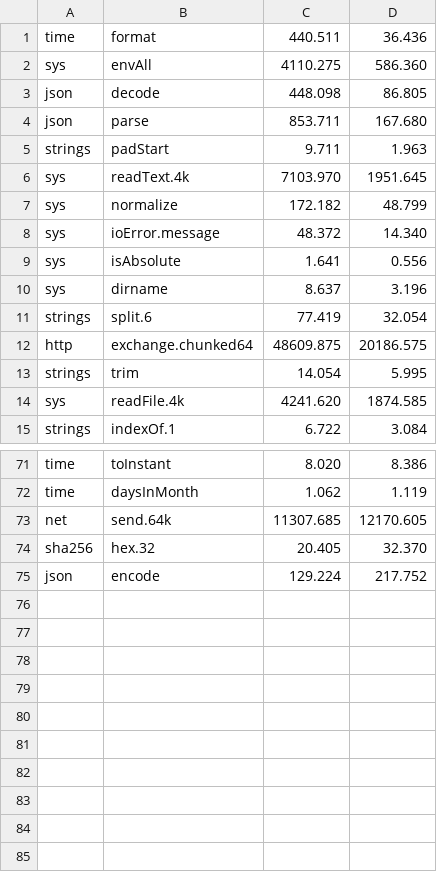
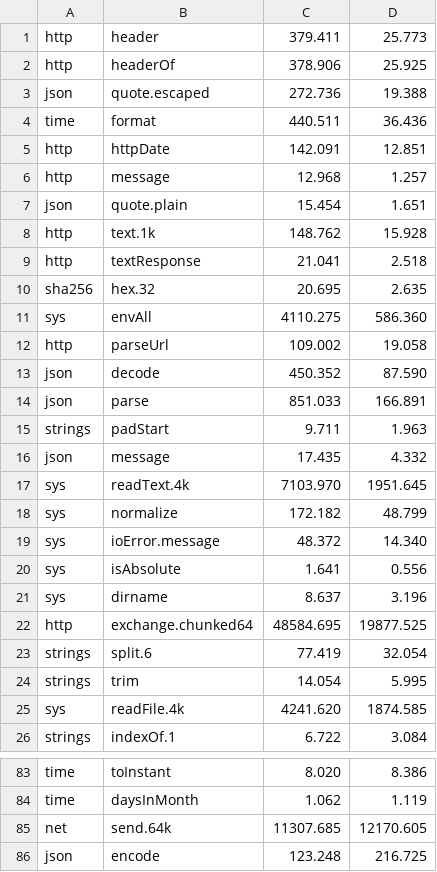
Before and after one commit to jbillard/isocron, a TSV file: results/primitives.tsv, drawn as a sheet; only a part is shown, gaps mark what is left out; the diff covers the shown part only.

Commit message:
The microbenchmarks of the pure functions of json, sha256 and http; the floors of quote and hex made the cheapest known (D394)

```diff
--- a/results/primitives.tsv
+++ b/results/primitives.tsv
@@ -1,6 +1,17 @@
+http	header	379.411	25.773
+http	headerOf	378.906	25.925
+json	quote.escaped	272.736	19.388
 time	format	440.511	36.436
+http	httpDate	142.091	12.851
+http	message	12.968	1.257
+json	quote.plain	15.454	1.651
+http	text.1k	148.762	15.928
+http	textResponse	21.041	2.518
+sha256	hex.32	20.695	2.635
 sys	envAll	4110.275	586.360
-json	decode	448.098	86.805
-json	parse	853.711	167.680
+http	parseUrl	109.002	19.058
+json	decode	450.352	87.590
+json	parse	851.033	166.891
 strings	padStart	9.711	1.963
+json	message	17.435	4.332
 sys	readText.4k	7103.970	1951.645
@@ -10,4 +21,4 @@ sys	isAbsolute	1.641	0.556
 sys	dirname	8.637	3.196
+http	exchange.chunked64	48584.695	19877.525
 strings	split.6	77.419	32.054
-http	exchange.chunked64	48609.875	20186.575
 strings	trim	14.054	5.995
@@ -73,3 +85,2 @@ time	daysInMonth	1.062	1.119
 net	send.64k	11307.685	12170.605
-sha256	hex.32	20.405	32.370
-json	encode	129.224	217.752
+json	encode	123.248	216.725
```
Also changed, not shown: 4 added rows, 3 removed rows and 6 edited cells elsewhere in this file, 9 other files.
